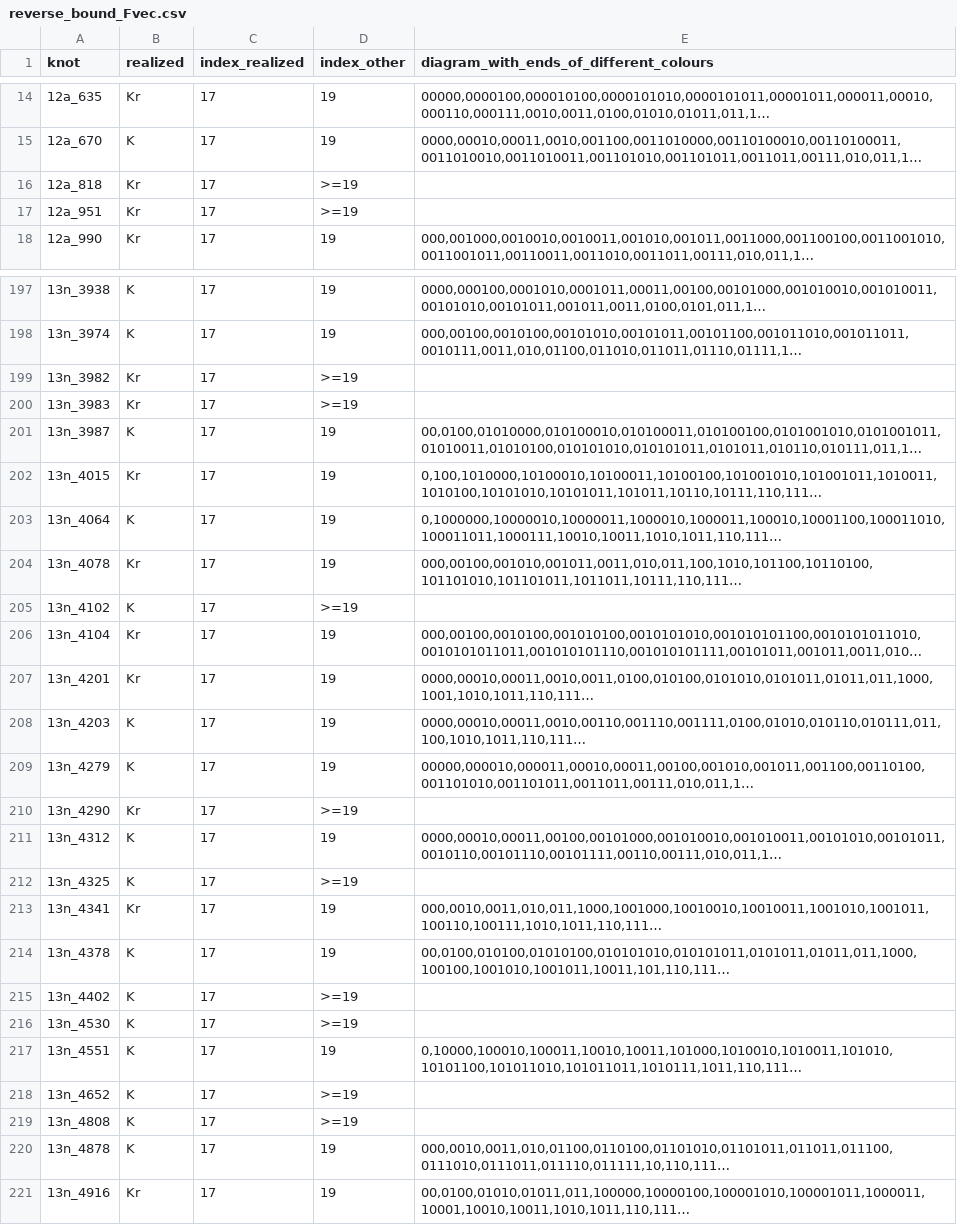
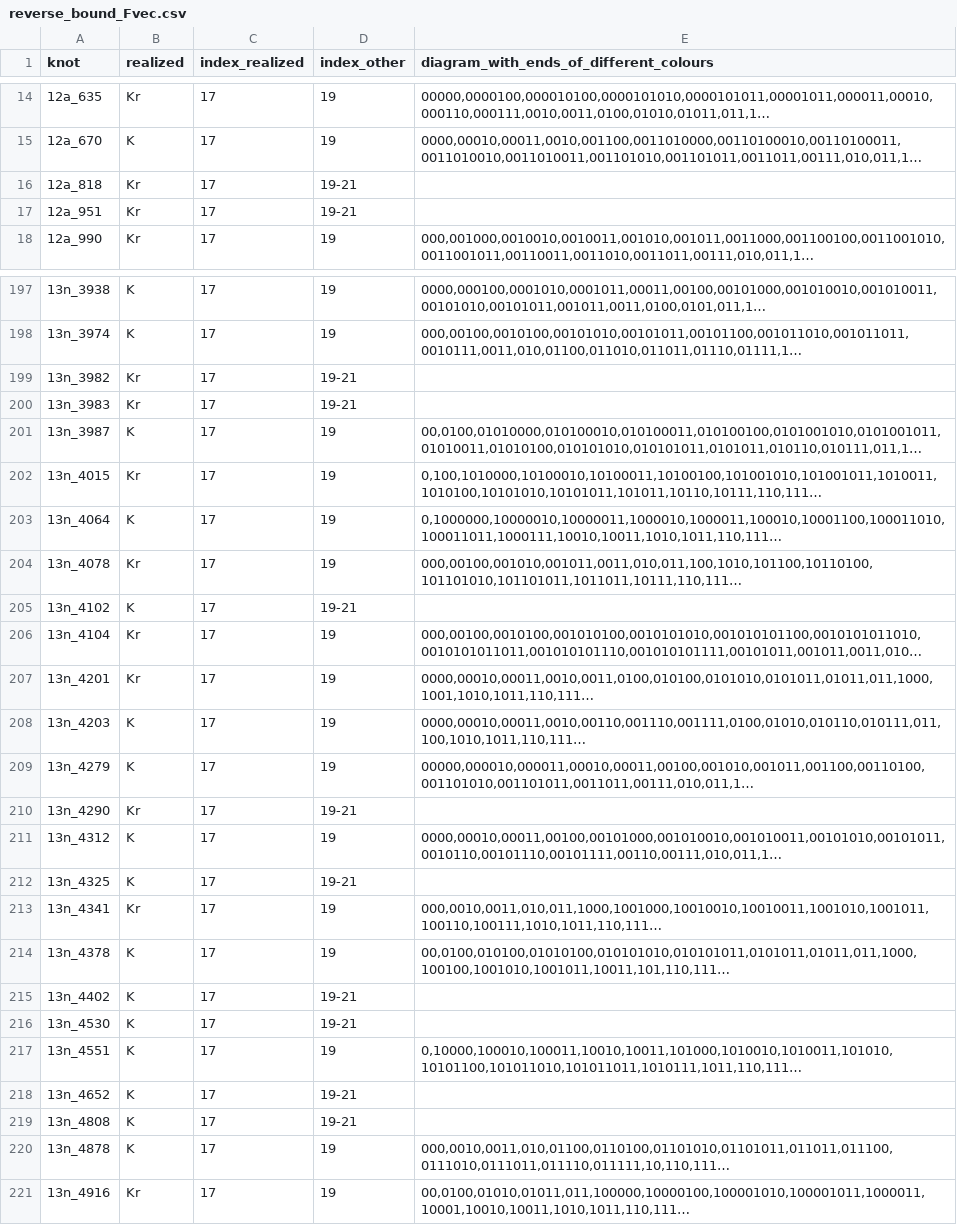
Before and after one commit to valerianoaiello/Thompson-knot-theory, a CSV file: results/reverse_bound_Fvec.csv, drawn as a sheet; only a part is shown, gaps mark what is left out; long unchanged cells end in …; the diff covers the shown part only; the diff names each change by its address in the sheet, - before the commit and + after, or states it on an @@ line.

```diff
--- a/results/reverse_bound_Fvec.csv
+++ b/results/reverse_bound_Fvec.csv
-D16:D17 (index_other): >=19
+D16:D17 (index_other): 19-21
-D199:D200 (index_other): >=19
+D199:D200 (index_other): 19-21
-D205 (index_other): >=19
+D205 (index_other): 19-21
-D210 (index_other): >=19
+D210 (index_other): 19-21
-D212 (index_other): >=19
+D212 (index_other): 19-21
-D215:D216 (index_other): >=19
+D215:D216 (index_other): 19-21
-D218:D219 (index_other): >=19
+D218:D219 (index_other): 19-21
```
Also changed, not shown: 45 edited cells elsewhere in this file, 1 other file.
